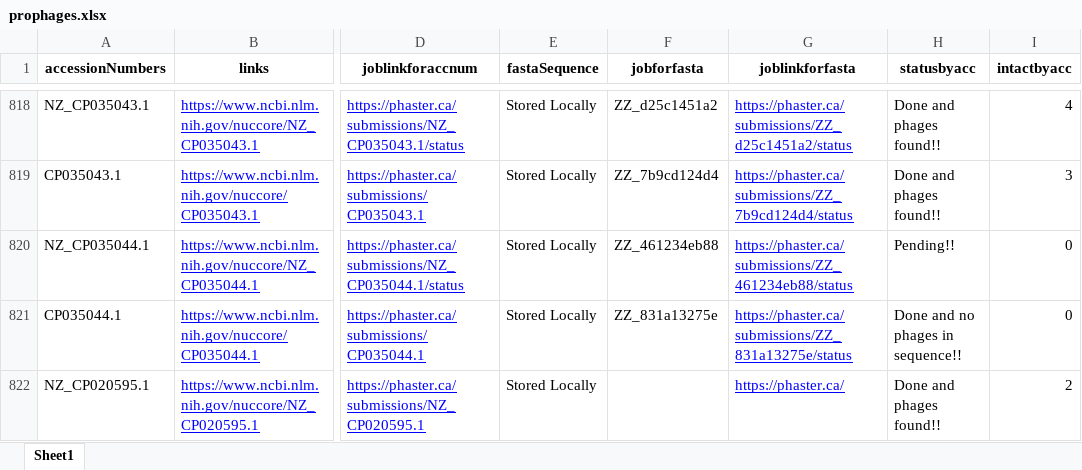
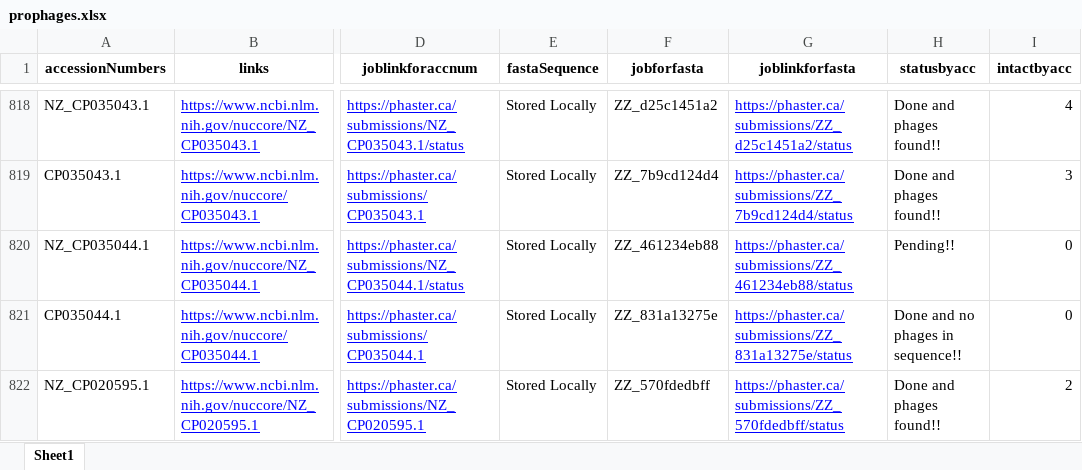
Before and after one commit to Reesets/BTCapstone-Automation, an Excel workbook: main/prophages.xlsx, sheet Sheet1, drawn as a sheet; only a part is shown, gaps mark what is left out; values as stored, in another font and other column widths than the file's, no borders; the diff covers the shown part only; the diff names each change by its address in the sheet, - before the commit and + after, or states it on an @@ line.

```diff
--- a/main/prophages.xlsx (sheet Sheet1)
+++ b/main/prophages.xlsx (sheet Sheet1)
-F822 (jobforfasta): (empty)
+F822 (jobforfasta): ZZ_570fdedbff
-G822 (joblinkforfasta): https://phaster.ca/
+G822 (joblinkforfasta): https://phaster.ca/submissions/ZZ_570fdedbff/status
```
Also changed, not shown: 72 edited cells elsewhere in this sheet.
